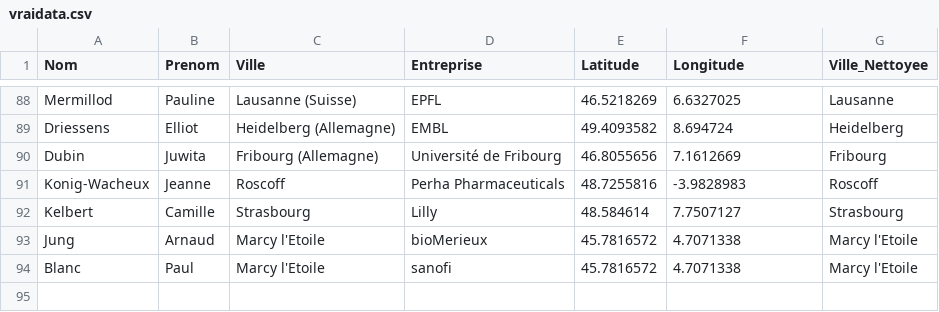
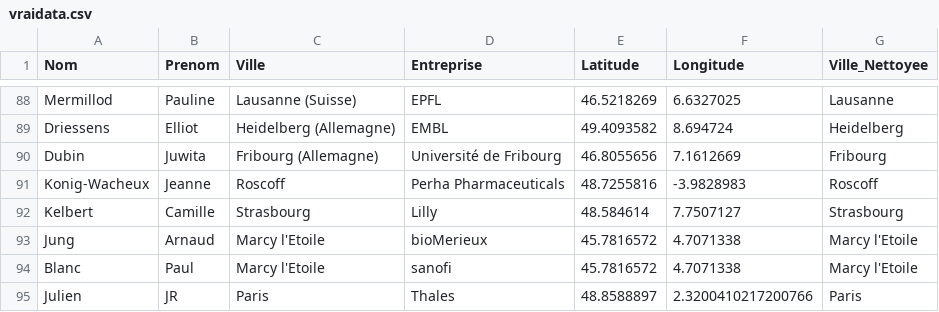
Before and after one commit to LLorgeou21/carte_3a_2025, a CSV file: vraidata.csv, drawn as a sheet; only a part is shown, gaps mark what is left out.

Commit message:
julien

```diff
--- a/vraidata.csv
+++ b/vraidata.csv
@@ -94 +94,2 @@ Jung,Arnaud ,Marcy l'Etoile,bioMerieux ,45.7816572,4.7071338,Marcy l'Etoile
 Blanc,Paul,Marcy l'Etoile,sanofi,45.7816572,4.7071338,Marcy l'Etoile
+Julien,JR,Paris,Thales,48.8588897,2.3200410217200766,Paris
```
